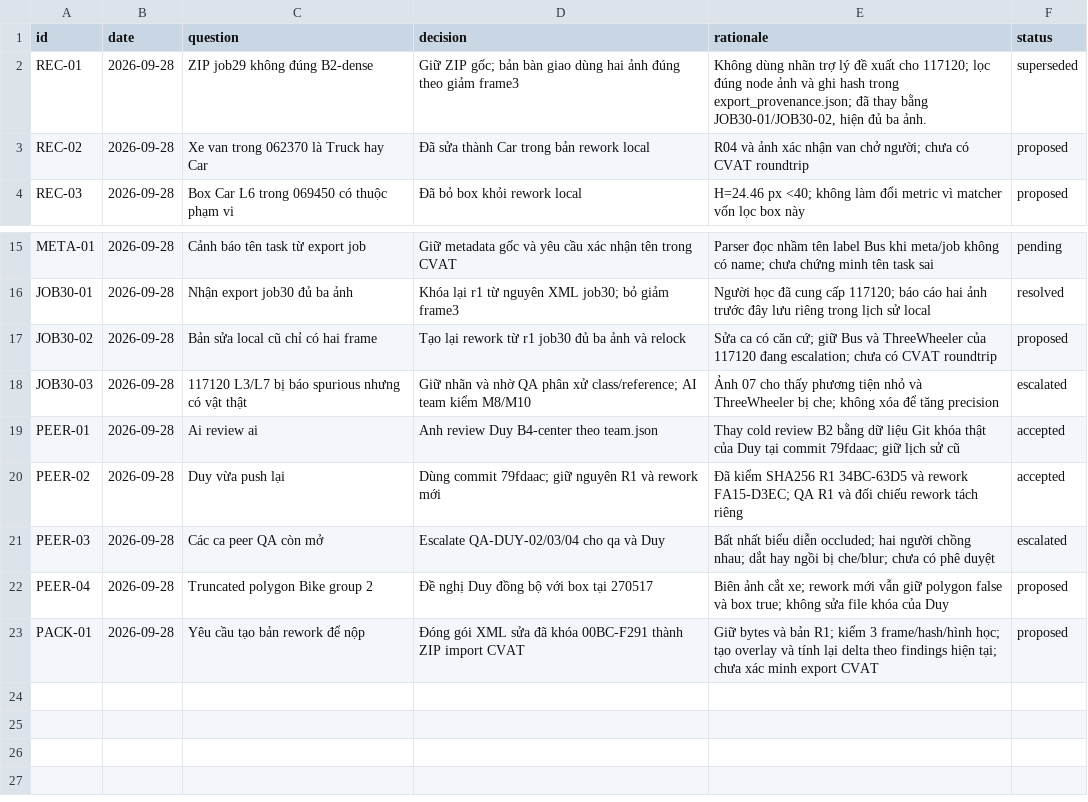
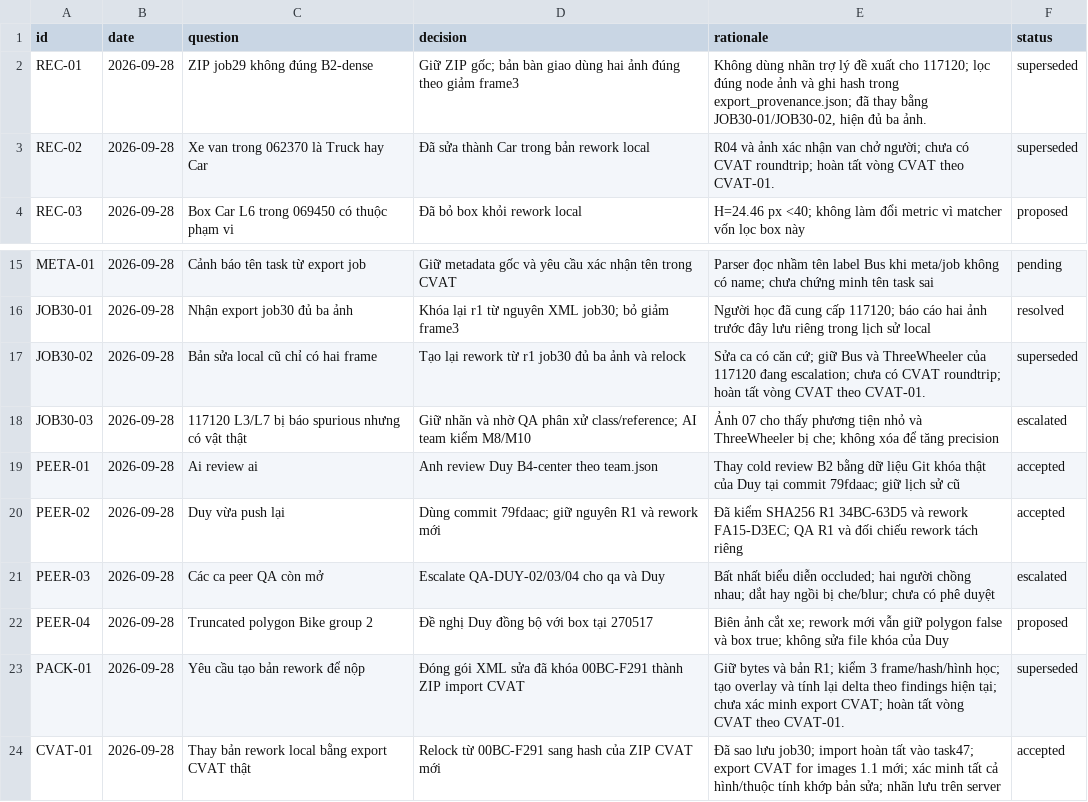
Before and after one commit to AGeneration/K4-DAY11-Claude-Pro, a CSV file: submission/40_decision_log.csv, drawn as a sheet; only a part is shown, gaps mark what is left out.

```diff
--- a/submission/40_decision_log.csv
+++ b/submission/40_decision_log.csv
@@ -2,3 +2,3 @@ id,date,question,decision,rationale,status
 REC-01,2026-09-28,ZIP job29 không đúng B2-dense,Giữ ZIP gốc; bản bàn giao dùng hai ảnh đúng theo giảm frame3,"Không dùng nhãn trợ lý đề xuất cho 117120; lọc đúng node ảnh và ghi hash trong export_provenance.json; đã thay bằng JOB30-01/JOB30-02, hiện đủ ba ảnh.",superseded
-REC-02,2026-09-28,Xe van trong 062370 là Truck hay Car,Đã sửa thành Car trong bản rework local,R04 và ảnh xác nhận van chở người; chưa có CVAT roundtrip,proposed
+REC-02,2026-09-28,Xe van trong 062370 là Truck hay Car,Đã sửa thành Car trong bản rework local,R04 và ảnh xác nhận van chở người; chưa có CVAT roundtrip; hoàn tất vòng CVAT theo CVAT-01.,superseded
 REC-03,2026-09-28,Box Car L6 trong 069450 có thuộc phạm vi,Đã bỏ box khỏi rework local,H=24.46 px <40; không làm đổi metric vì matcher vốn lọc box này,proposed
@@ -16,3 +16,3 @@ META-01,2026-09-28,Cảnh báo tên task từ export job,Giữ metadata gốc v
 JOB30-01,2026-09-28,Nhận export job30 đủ ba ảnh,Khóa lại r1 từ nguyên XML job30; bỏ giảm frame3,Người học đã cung cấp 117120; báo cáo hai ảnh trước đây lưu riêng trong lịch sử local,resolved
-JOB30-02,2026-09-28,Bản sửa local cũ chỉ có hai frame,Tạo lại rework từ r1 job30 đủ ba ảnh và relock,Sửa ca có căn cứ; giữ Bus và ThreeWheeler của 117120 đang escalation; chưa có CVAT roundtrip,proposed
+JOB30-02,2026-09-28,Bản sửa local cũ chỉ có hai frame,Tạo lại rework từ r1 job30 đủ ba ảnh và relock,Sửa ca có căn cứ; giữ Bus và ThreeWheeler của 117120 đang escalation; chưa có CVAT roundtrip; hoàn tất vòng CVAT theo CVAT-01.,superseded
 JOB30-03,2026-09-28,117120 L3/L7 bị báo spurious nhưng có vật thật,Giữ nhãn và nhờ QA phân xử class/reference; AI team kiểm M8/M10,Ảnh 07 cho thấy phương tiện nhỏ và ThreeWheeler bị che; không xóa để tăng precision,escalated
@@ -22,2 +22,3 @@ PEER-03,2026-09-28,Các ca peer QA còn mở,Escalate QA-DUY-02/03/04 cho qa và
 PEER-04,2026-09-28,Truncated polygon Bike group 2,Đề nghị Duy đồng bộ với box tại 270517,Biên ảnh cắt xe; rework mới vẫn giữ polygon false và box true; không sửa file khóa của Duy,proposed
-PACK-01,2026-09-28,Yêu cầu tạo bản rework để nộp,Đóng gói XML sửa đã khóa 00BC-F291 thành ZIP import CVAT,Giữ bytes và bản R1; kiểm 3 frame/hash/hình học; tạo overlay và tính lại delta theo findings hiện tại; chưa xác minh export CVAT,proposed
+PACK-01,2026-09-28,Yêu cầu tạo bản rework để nộp,Đóng gói XML sửa đã khóa 00BC-F291 thành ZIP import CVAT,Giữ bytes và bản R1; kiểm 3 frame/hash/hình học; tạo overlay và tính lại delta theo findings hiện tại; chưa xác minh export CVAT; hoàn tất vòng CVAT theo CVAT-01.,superseded
+CVAT-01,2026-09-28,Thay bản rework local bằng export CVAT thật,Relock từ 00BC-F291 sang hash của ZIP CVAT mới,Đã sao lưu job30; import hoàn tất vào task47; export CVAT for images 1.1 mới; xác minh tất cả hình/thuộc tính khớp bản sửa; nhãn lưu trên server,accepted
```
Also changed, not shown: submission/findings.csv, 14 other files.
